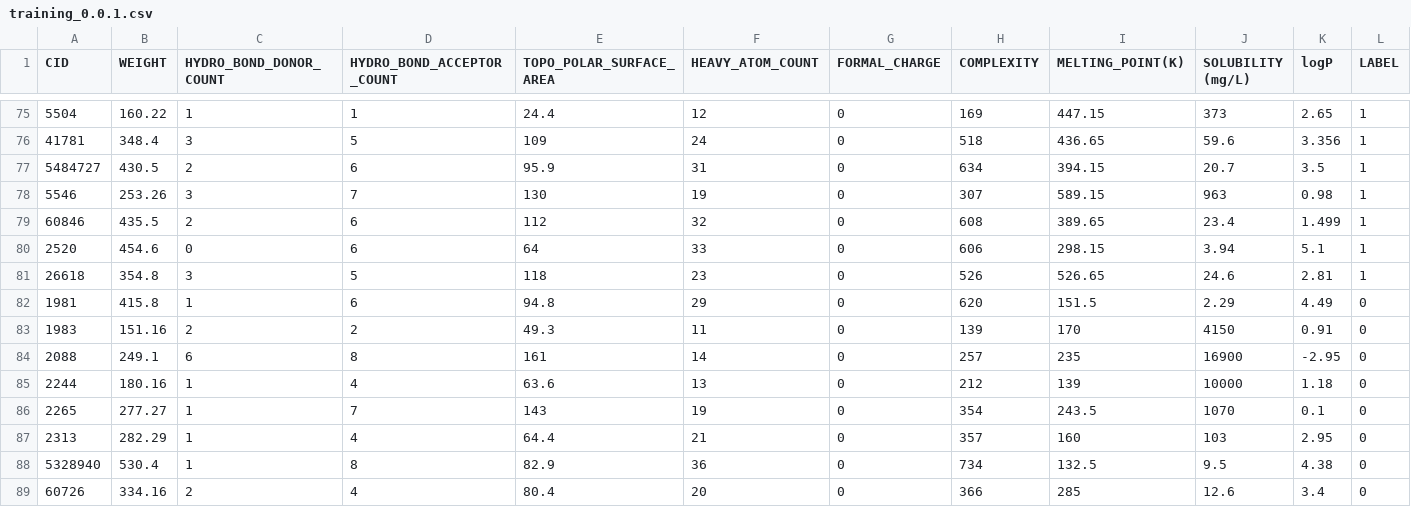
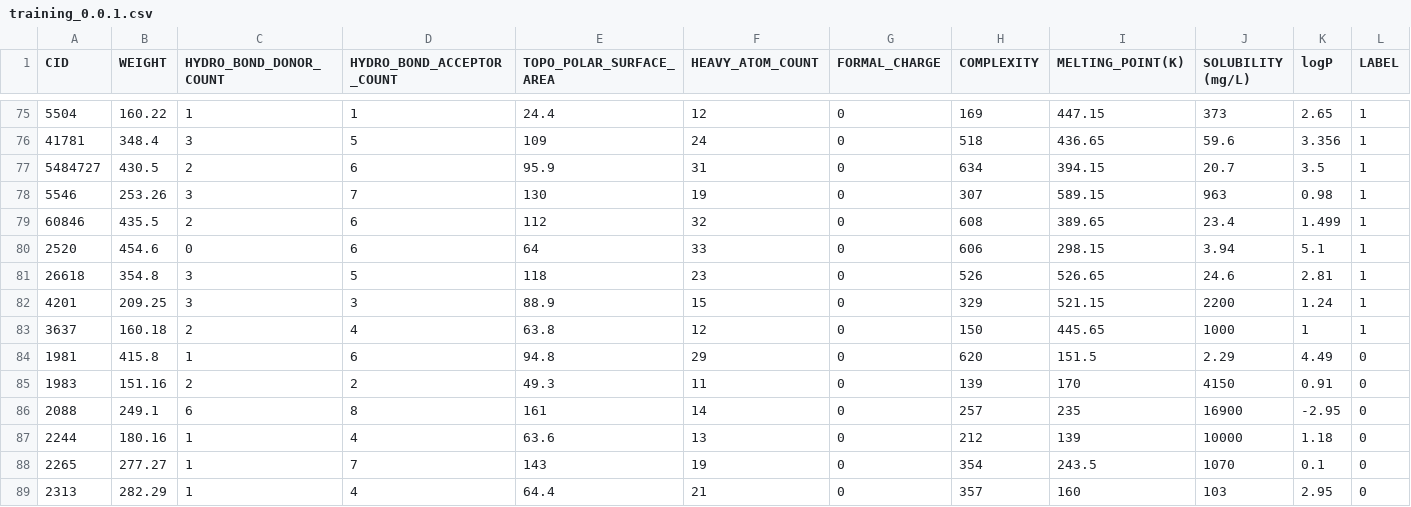
Before and after one commit to drugML/drugML, a CSV file: dataset/hypertension/training_0.0.1.csv, drawn as a sheet; only a part is shown, gaps mark what is left out; the shorter side is filled out with more unchanged rows; the diff names each change by its address in the sheet, - before the commit and + after, or states it on an @@ line.

```diff
--- a/dataset/hypertension/training_0.0.1.csv
+++ b/dataset/hypertension/training_0.0.1.csv
+row 82: 4201 | 209.25 | 3 | 3 | 88.9 | 15 | 0 | 329 | 521.15 | 2200 | 1.24 | 1
+row 83: 3637 | 160.18 | 2 | 4 | 63.8 | 12 | 0 | 150 | 445.65 | 1000 | 1 | 1
```
Also changed, not shown: dataset/hypertension/training.csv, 2 other files.
